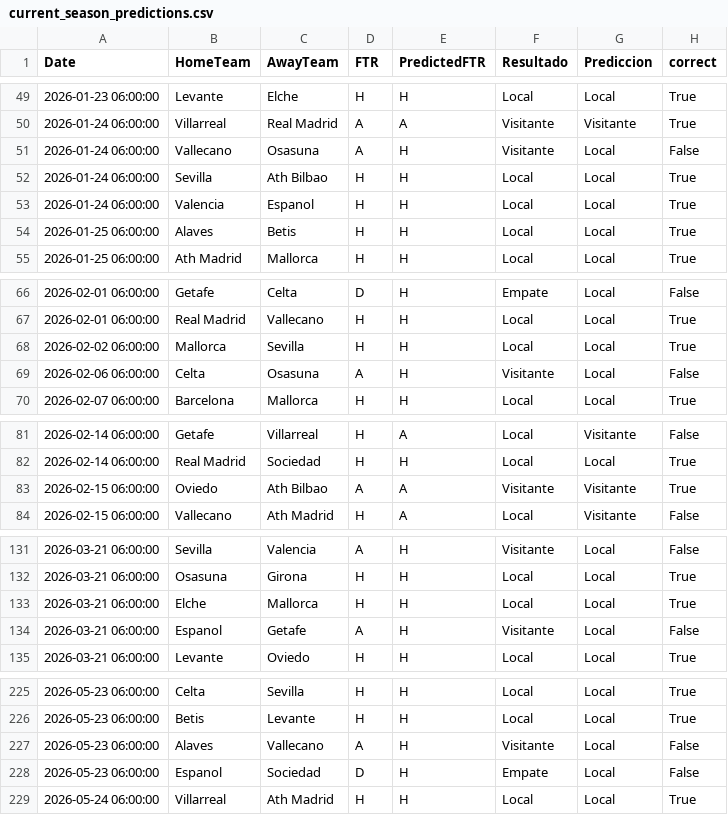
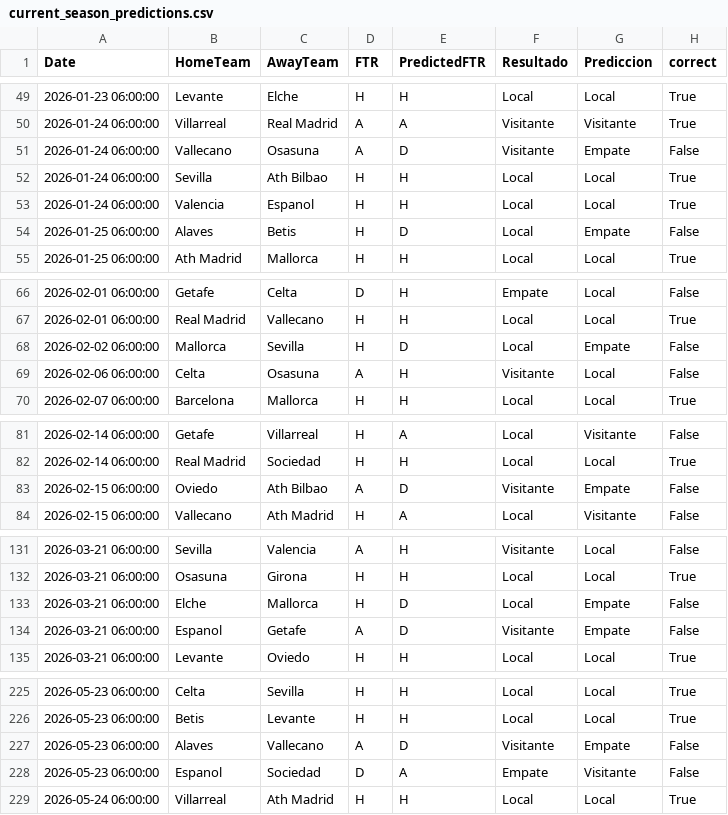
Before and after one commit to diego-mercadoc/laliga-match-predictions-mlops, a CSV file: artifacts/multi_season/current_season_predictions.csv, drawn as a sheet; only a part is shown, gaps mark what is left out; the diff covers the shown part only.

```diff
--- a/artifacts/multi_season/current_season_predictions.csv
+++ b/artifacts/multi_season/current_season_predictions.csv
@@ -50,6 +50,6 @@ Date,HomeTeam,AwayTeam,FTR,PredictedFTR,Resultado,Prediccion,correct
 2026-01-24 06:00:00,Villarreal,Real Madrid,A,A,Visitante,Visitante,True
-2026-01-24 06:00:00,Vallecano,Osasuna,A,H,Visitante,Local,False
+2026-01-24 06:00:00,Vallecano,Osasuna,A,D,Visitante,Empate,False
 2026-01-24 06:00:00,Sevilla,Ath Bilbao,H,H,Local,Local,True
 2026-01-24 06:00:00,Valencia,Espanol,H,H,Local,Local,True
-2026-01-25 06:00:00,Alaves,Betis,H,H,Local,Local,True
+2026-01-25 06:00:00,Alaves,Betis,H,D,Local,Empate,False
 2026-01-25 06:00:00,Ath Madrid,Mallorca,H,H,Local,Local,True
@@ -67,3 +67,3 @@ Date,HomeTeam,AwayTeam,FTR,PredictedFTR,Resultado,Prediccion,correct
 2026-02-01 06:00:00,Real Madrid,Vallecano,H,H,Local,Local,True
-2026-02-02 06:00:00,Mallorca,Sevilla,H,H,Local,Local,True
+2026-02-02 06:00:00,Mallorca,Sevilla,H,D,Local,Empate,False
 2026-02-06 06:00:00,Celta,Osasuna,A,H,Visitante,Local,False
@@ -82,3 +82,3 @@ Date,HomeTeam,AwayTeam,FTR,PredictedFTR,Resultado,Prediccion,correct
 2026-02-14 06:00:00,Real Madrid,Sociedad,H,H,Local,Local,True
-2026-02-15 06:00:00,Oviedo,Ath Bilbao,A,A,Visitante,Visitante,True
+2026-02-15 06:00:00,Oviedo,Ath Bilbao,A,D,Visitante,Empate,False
 2026-02-15 06:00:00,Vallecano,Ath Madrid,H,A,Local,Visitante,False
@@ -132,4 +132,4 @@ Date,HomeTeam,AwayTeam,FTR,PredictedFTR,Resultado,Prediccion,correct
 2026-03-21 06:00:00,Osasuna,Girona,H,H,Local,Local,True
-2026-03-21 06:00:00,Elche,Mallorca,H,H,Local,Local,True
-2026-03-21 06:00:00,Espanol,Getafe,A,H,Visitante,Local,False
+2026-03-21 06:00:00,Elche,Mallorca,H,D,Local,Empate,False
+2026-03-21 06:00:00,Espanol,Getafe,A,D,Visitante,Empate,False
 2026-03-21 06:00:00,Levante,Oviedo,H,H,Local,Local,True
@@ -226,4 +226,4 @@ Date,HomeTeam,AwayTeam,FTR,PredictedFTR,Resultado,Prediccion,correct
 2026-05-23 06:00:00,Betis,Levante,H,H,Local,Local,True
-2026-05-23 06:00:00,Alaves,Vallecano,A,H,Visitante,Local,False
-2026-05-23 06:00:00,Espanol,Sociedad,D,H,Empate,Local,False
+2026-05-23 06:00:00,Alaves,Vallecano,A,D,Visitante,Empate,False
+2026-05-23 06:00:00,Espanol,Sociedad,D,A,Empate,Visitante,False
 2026-05-24 06:00:00,Villarreal,Ath Madrid,H,H,Local,Local,True
```
Also changed, not shown: 27 edited cells elsewhere in this file, artifacts/multi_season/experiment_results.csv, 6 other files.
